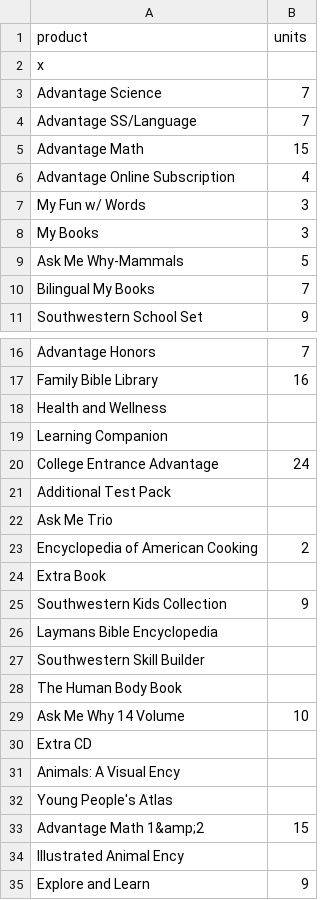
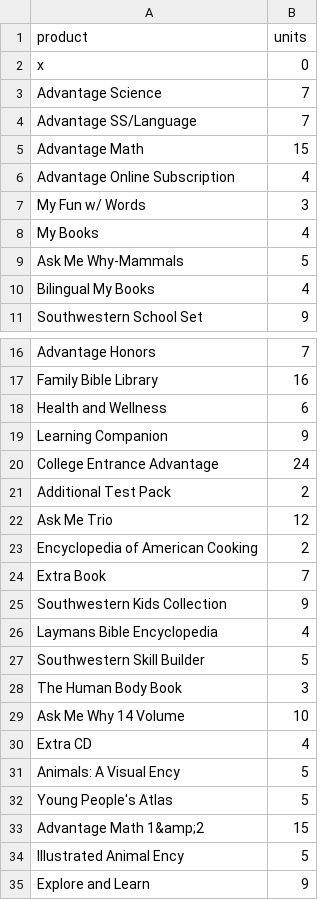
Before and after one commit to taavitaavi/sw-turf-analysis, a CSV file: products.csv, drawn as a sheet; only a part is shown, gaps mark what is left out.

Commit message:
created new plots summarized units by dealers.

```diff
--- a/products.csv
+++ b/products.csv
@@ -1,3 +1,3 @@
 product,units
-x,
+x,0
 Advantage Science,7
@@ -7,5 +7,5 @@ Advantage Online Subscription,4
 My Fun w/ Words,3
-My Books,3
+My Books,4
 Ask Me Why-Mammals,5
-Bilingual My Books,7
+Bilingual My Books,4
 Southwestern School Set,9
@@ -17,19 +17,19 @@ Advantage Honors,7
 Family Bible Library,16
-Health and Wellness,
-Learning Companion,
+Health and Wellness,6
+Learning Companion,9
 College Entrance Advantage,24
-Additional Test Pack,
-Ask Me Trio,
+Additional Test Pack,2
+Ask Me Trio,12
 Encyclopedia of American Cooking,2
-Extra Book,
+Extra Book,7
 Southwestern Kids Collection,9
-Laymans Bible Encyclopedia,
-Southwestern Skill Builder,
-The Human Body Book,
+Laymans Bible Encyclopedia,4
+Southwestern Skill Builder,5
+The Human Body Book,3
 Ask Me Why 14 Volume,10
-Extra CD,
-Animals: A Visual Ency,
-Young People's Atlas,
+Extra CD,4
+Animals: A Visual Ency,5
+Young People's Atlas,5
 Advantage Math 1&amp;2,15
-Illustrated Animal Ency,
+Illustrated Animal Ency,5
 Explore and Learn,9
```
Also changed, not shown: 2 other files.
